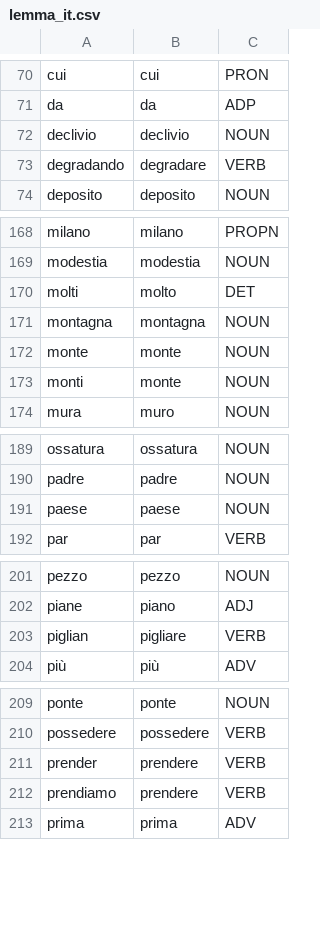
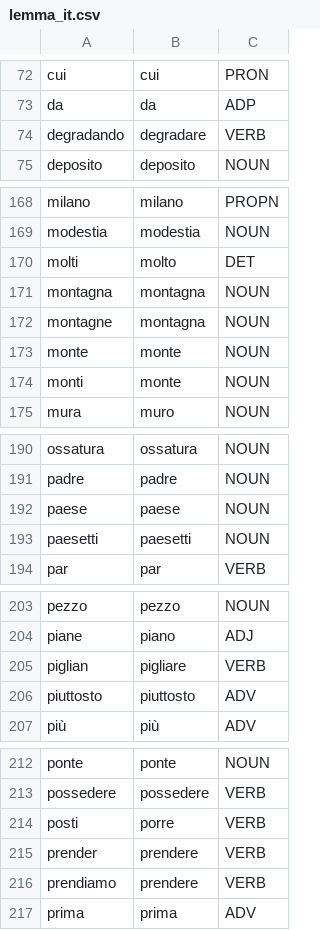
Before and after one commit to cleinias/homeosyntaxism, a CSV file: spec/lemma_it.csv, drawn as a sheet; only a part is shown, gaps mark what is left out; removed rows and columns are numbered as before the commit, all else as after; the diff covers the shown part only; the diff names each change by its address in the sheet, - before the commit and + after, or states it on an @@ line.

```diff
--- a/spec/lemma_it.csv
+++ b/spec/lemma_it.csv
-row 72: declivio | declivio | NOUN
+row 172: montagne | montagna | NOUN
+row 193: paesetti | paesetti | NOUN
+row 206: piuttosto | piuttosto | ADV
+row 214: posti | porre | VERB
```
Also changed, not shown: 6 added rows, 6 removed rows and 2 edited cells elsewhere in this file, spec/zipf_it.csv, 18 other files.
